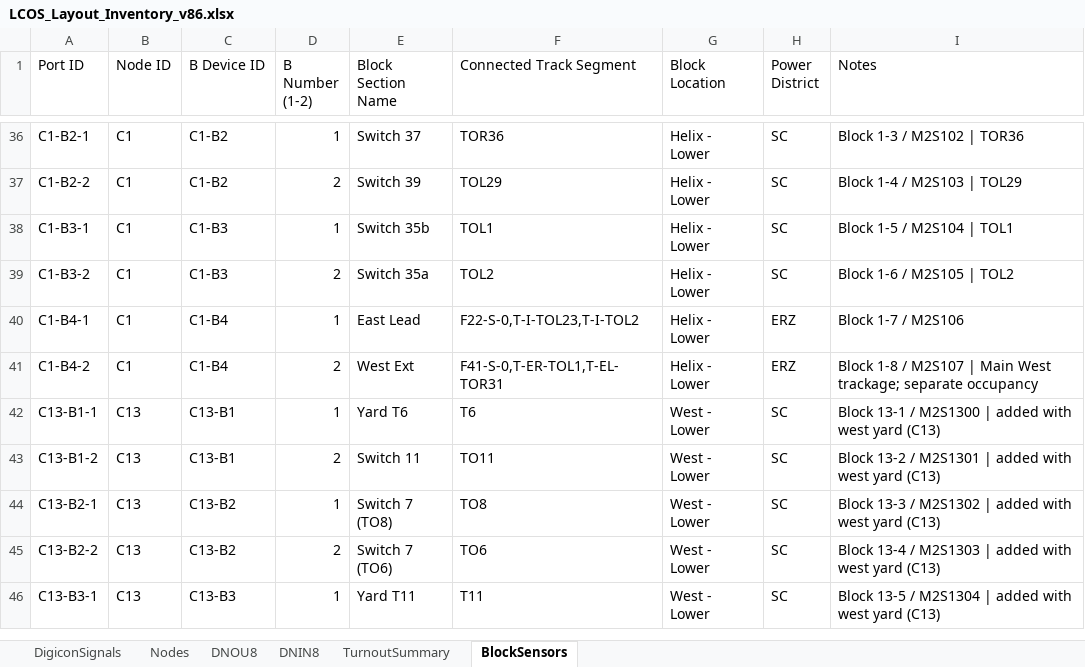
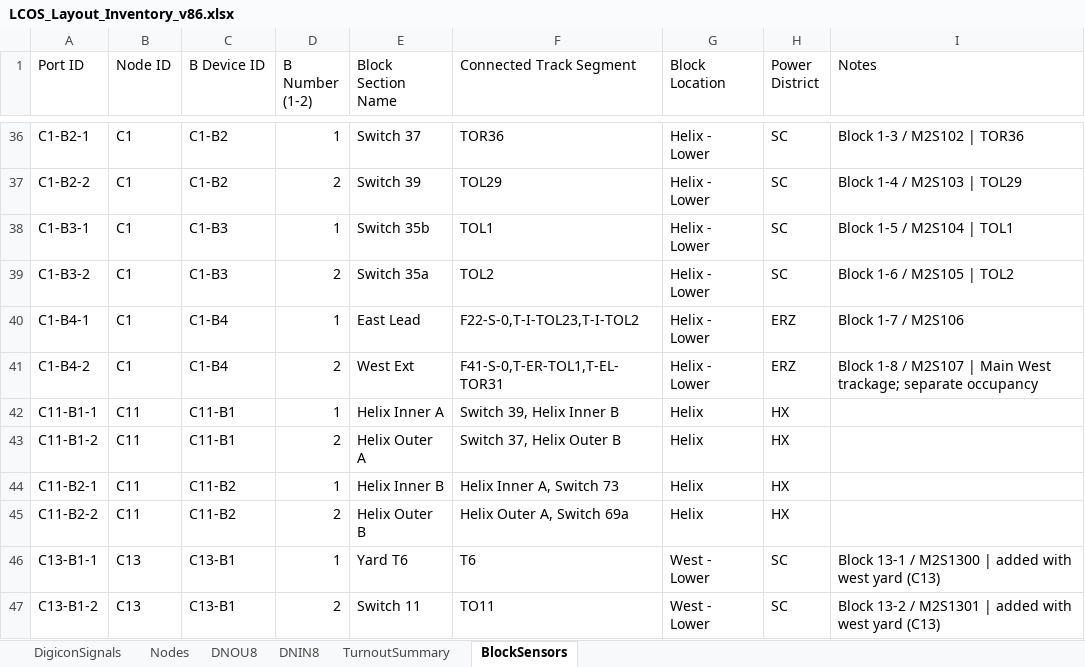
Before and after one commit to lnevo/hart, an Excel workbook: docs/wiring/LCOS_Layout_Inventory_v86.xlsx, sheet BlockSensors, drawn as a sheet; only a part is shown, gaps mark what is left out; the shorter side is filled out with more unchanged rows; values as stored, in another font and other column widths than the file's, no borders; the diff names each change by its address in the sheet, - before the commit and + after, or states it on an @@ line.

```diff
--- a/docs/wiring/LCOS_Layout_Inventory_v86.xlsx (sheet BlockSensors)
+++ b/docs/wiring/LCOS_Layout_Inventory_v86.xlsx (sheet BlockSensors)
+row 42: C11-B1-1 | C11 | C11-B1 | 1 | Helix Inner A | Switch 39, Helix Inner B | Helix | HX
+row 43: C11-B1-2 | C11 | C11-B1 | 2 | Helix Outer A | Switch 37, Helix Outer B | Helix | HX
+row 44: C11-B2-1 | C11 | C11-B2 | 1 | Helix Inner B | Helix Inner A, Switch 73 | Helix | HX
+row 45: C11-B2-2 | C11 | C11-B2 | 2 | Helix Outer B | Helix Outer A, Switch 69a | Helix | HX
```
Also changed, not shown: sheet DNOU8, sheet Nodes, sheet TurnoutSummary, 11 other files.
